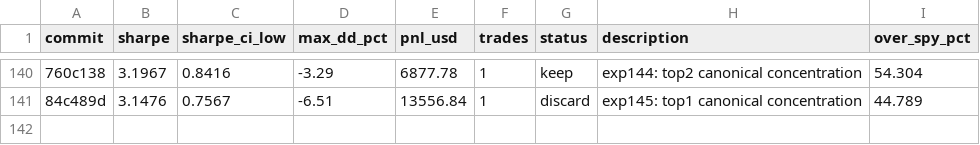
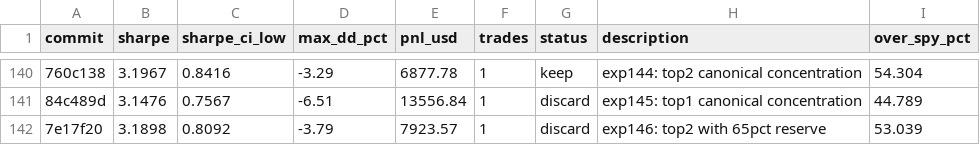
Before and after one commit to vzeman/trading-autoresearch, a TSV file: results.tsv, drawn as a sheet; only a part is shown, gaps mark what is left out; the diff names each change by its address in the sheet, - before the commit and + after, or states it on an @@ line.

Commit message:
docs: refresh iteration page + charts + results

```diff
--- a/results.tsv
+++ b/results.tsv
+row 142: 7e17f20 | 3.1898 | 0.8092 | -3.79 | 7923.57 | 1 | discard | exp146: top2 with 65pct reserve | 53.039
```
Also changed, not shown: 10 other files.
